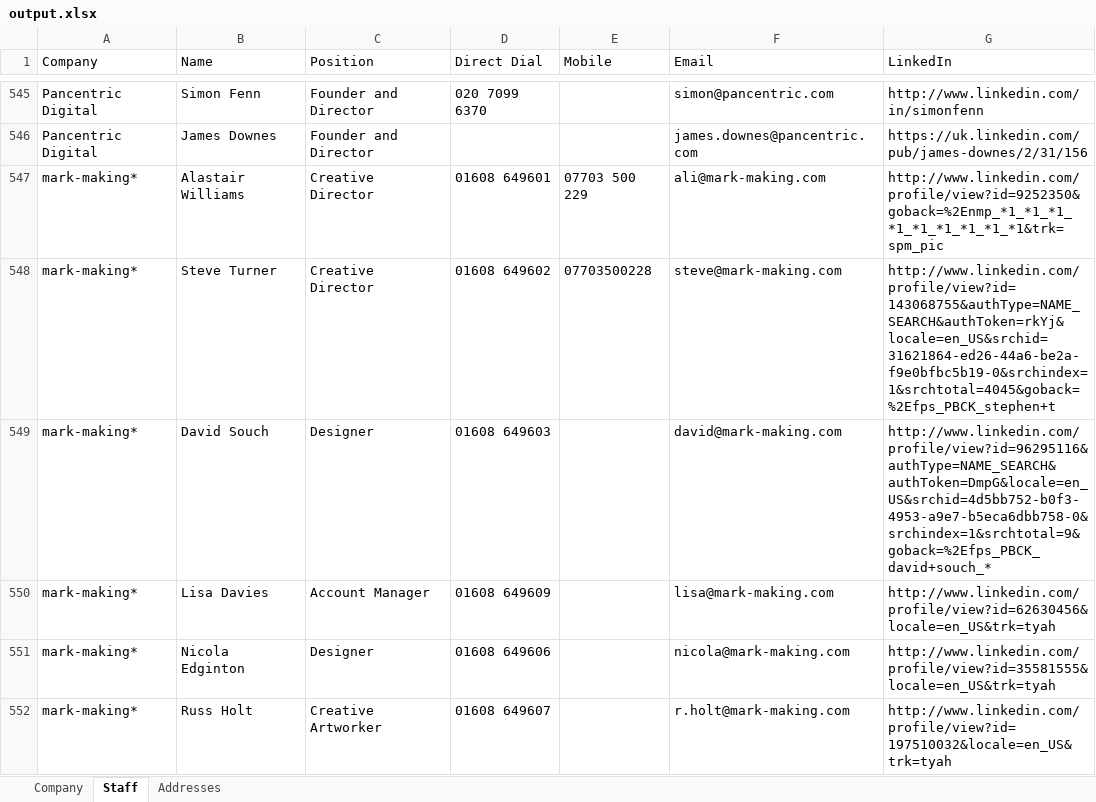
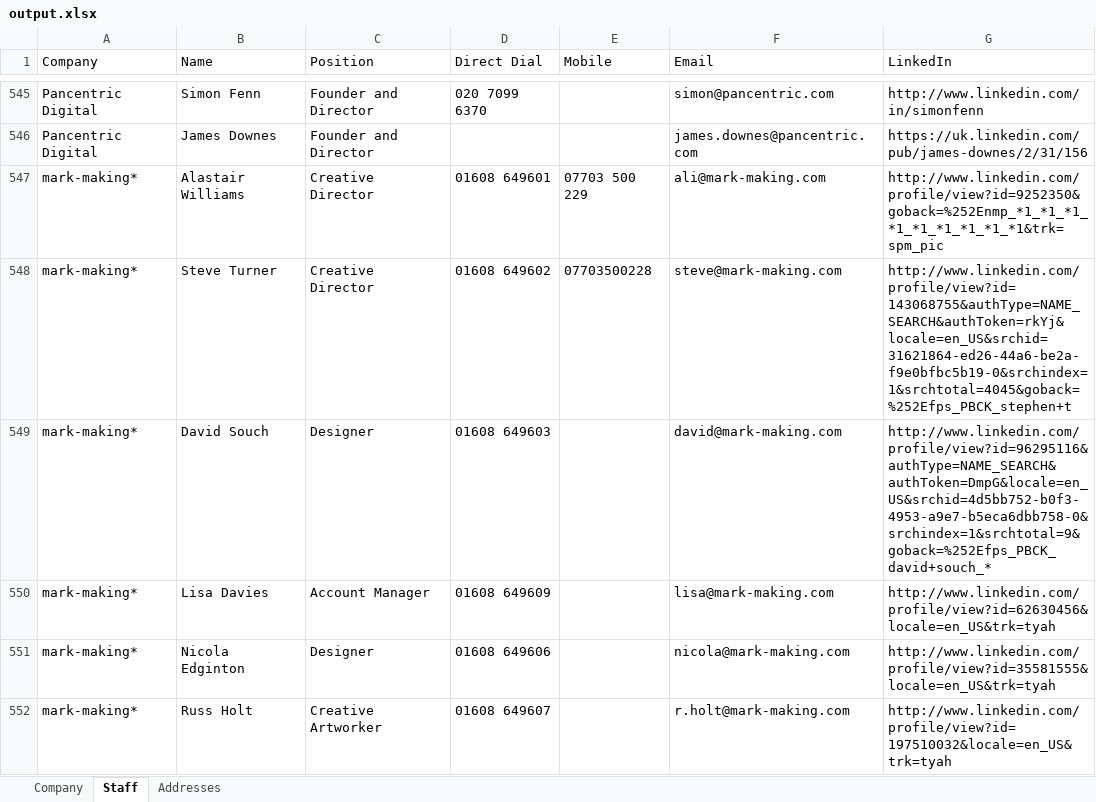
Before and after one commit to matejferenc/recommendedagencies-crawler, an Excel workbook: crawler/output.xlsx, sheet Staff, drawn as a sheet; only a part is shown, gaps mark what is left out; values as stored, in another font and other column widths than the file's, no borders; the diff covers the shown part only; the diff names each change by its address in the sheet, - before the commit and + after, or states it on an @@ line.

Commit message:
fixing linkedin link

```diff
--- a/crawler/output.xlsx (sheet Staff)
+++ b/crawler/output.xlsx (sheet Staff)
-G547 (LinkedIn): http://www.linkedin.com/profile/view?id=9252350&goback=%2Enmp_*1_*1_*1_*1_*1_*1_*1_*1_*1&trk=spm_pic
+G547 (LinkedIn): http://www.linkedin.com/profile/view?id=9252350&goback=%252Enmp_*1_*1_*1_*1_*1_*1_*1_*1_*1&trk=spm_pic
-G548 (LinkedIn): http://www.linkedin.com/profile/view?id=143068755&authType=NAME_SEARCH&authToken=rkYj&locale=en_US&srchid=31621864-ed26-44a6-be2a-f9e0bfbc5b19-0&srchindex=1&srchtotal=4045&goback=%2Efps_PBCK_stephen+t
+G548 (LinkedIn): http://www.linkedin.com/profile/view?id=143068755&authType=NAME_SEARCH&authToken=rkYj&locale=en_US&srchid=31621864-ed26-44a6-be2a-f9e0bfbc5b19-0&srchindex=1&srchtotal=4045&goback=%252Efps_PBCK_stephen+t
-G549 (LinkedIn): http://www.linkedin.com/profile/view?id=96295116&authType=NAME_SEARCH&authToken=DmpG&locale=en_US&srchid=4d5bb752-b0f3-4953-a9e7-b5eca6dbb758-0&srchindex=1&srchtotal=9&goback=%2Efps_PBCK_david+souch_*
+G549 (LinkedIn): http://www.linkedin.com/profile/view?id=96295116&authType=NAME_SEARCH&authToken=DmpG&locale=en_US&srchid=4d5bb752-b0f3-4953-a9e7-b5eca6dbb758-0&srchindex=1&srchtotal=9&goback=%252Efps_PBCK_david+souch_*
```
Also changed, not shown: 44 edited cells elsewhere in this sheet, 1 other file.
